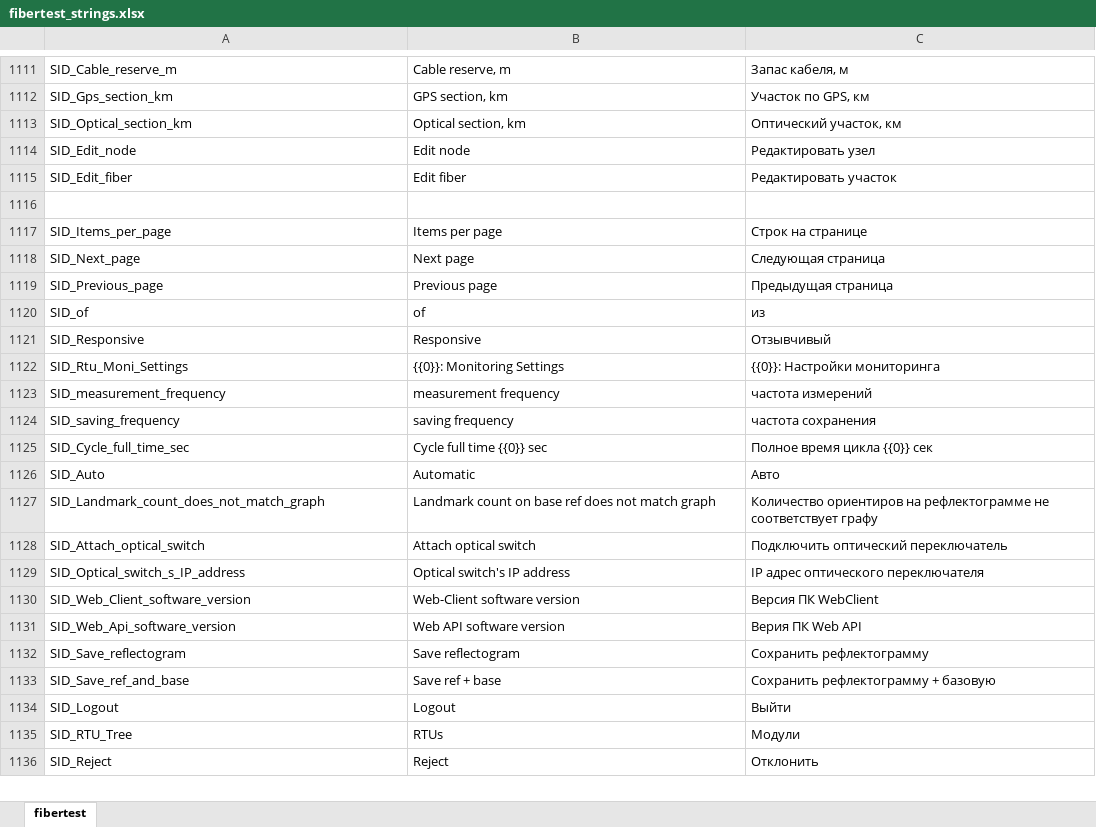
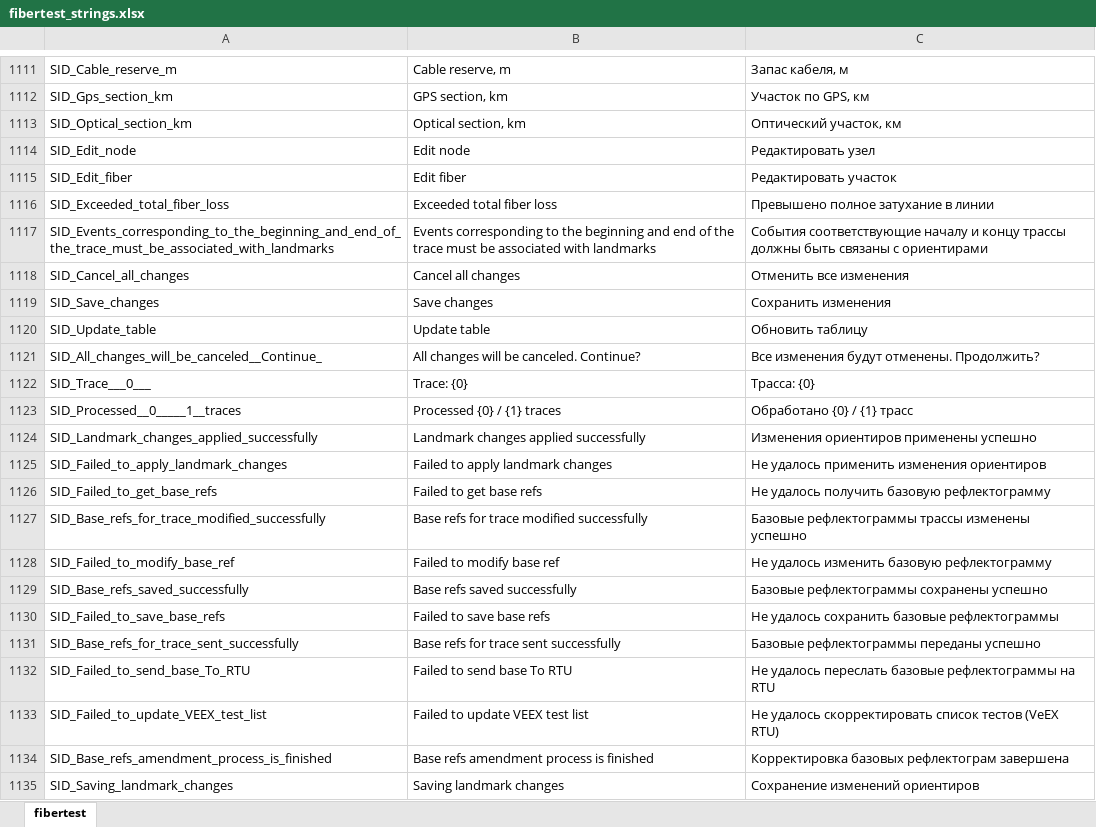
Before and after one commit to mli2805/Fibertest20, an Excel workbook: Client/WebClient/lang/fibertest_strings.xlsx, sheet fibertest, drawn as a sheet; only a part is shown, gaps mark what is left out; the shorter side is filled out with more unchanged rows; values as stored, in another font and other column widths than the file's, no borders; the diff covers the shown part only; the diff names each change by its address in the sheet, - before the commit and + after, or states it on an @@ line.

Commit message:
localized strings updated

```diff
--- a/Client/WebClient/lang/fibertest_strings.xlsx (sheet fibertest)
+++ b/Client/WebClient/lang/fibertest_strings.xlsx (sheet fibertest)
+row 1116: SID_Exceeded_total_fiber_loss | Exceeded total fiber loss | Превышено полное затухание в линии
+row 1117: SID_Events_corresponding_to_the_beginning_and_end_of_the_trace_must_be_associated_with_landmarks | Events corresponding to the beginning and end of the trace must be associated with landmarks | События соответствующие началу и концу трассы должны быть связаны с ориентирами
+row 1118: SID_Cancel_all_changes | Cancel all changes | Отменить все изменения
+row 1119: SID_Save_changes | Save changes | Сохранить изменения
+row 1120: SID_Update_table | Update table | Обновить таблицу
+row 1121: SID_All_changes_will_be_canceled__Continue_ | All changes will be canceled. Continue? | Все изменения будут отменены. Продолжить?
+row 1122: SID_Trace___0___ | Trace: {0} | Трасса: {0}
+row 1123: SID_Processed__0_____1__traces | Processed {0} / {1} traces | Обработано {0} / {1} трасс
+row 1124: SID_Landmark_changes_applied_successfully | Landmark changes applied successfully | Изменения ориентиров применены успешно
+row 1125: SID_Failed_to_apply_landmark_changes | Failed to apply landmark changes | Не удалось применить изменения ориентиров
+row 1126: SID_Failed_to_get_base_refs | Failed to get base refs | Не удалось получить базовую рефлектограмму
+row 1127: SID_Base_refs_for_trace_modified_successfully | Base refs for trace modified successfully | Базовые рефлектограммы трассы изменены успешно
+row 1128: SID_Failed_to_modify_base_ref | Failed to modify base ref | Не удалось изменить базовую рефлектограмму
+row 1129: SID_Base_refs_saved_successfully | Base refs saved successfully | Базовые рефлектограммы сохранены успешно
+row 1130: SID_Failed_to_save_base_refs | Failed to save base refs | Не удалось сохранить базовые рефлектограммы
+row 1131: SID_Base_refs_for_trace_sent_successfully | Base refs for trace sent successfully | Базовые рефлектограммы переданы успешно
+row 1132: SID_Failed_to_send_base_To_RTU | Failed to send base To RTU | Не удалось переслать базовые рефлектограммы на RTU
+row 1133: SID_Failed_to_update_VEEX_test_list | Failed to update VEEX test list | Не удалось скорректировать список тестов (VeEX RTU)
+row 1134: SID_Base_refs_amendment_process_is_finished | Base refs amendment process is finished | Корректировка базовых рефлектограм завершена
+row 1135: SID_Saving_landmark_changes | Saving landmark changes | Сохранение изменений ориентиров
```
Also changed, not shown: 17 added rows and 278 edited cells elsewhere in this sheet, 2 other files.
